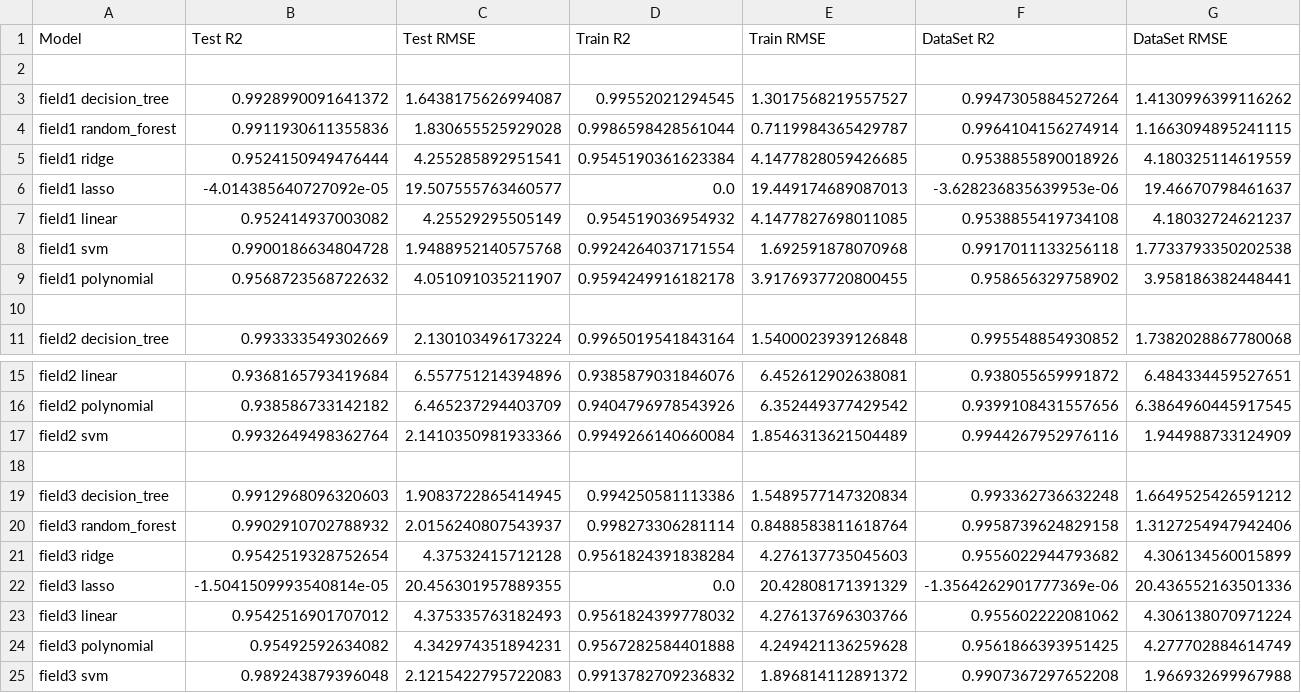
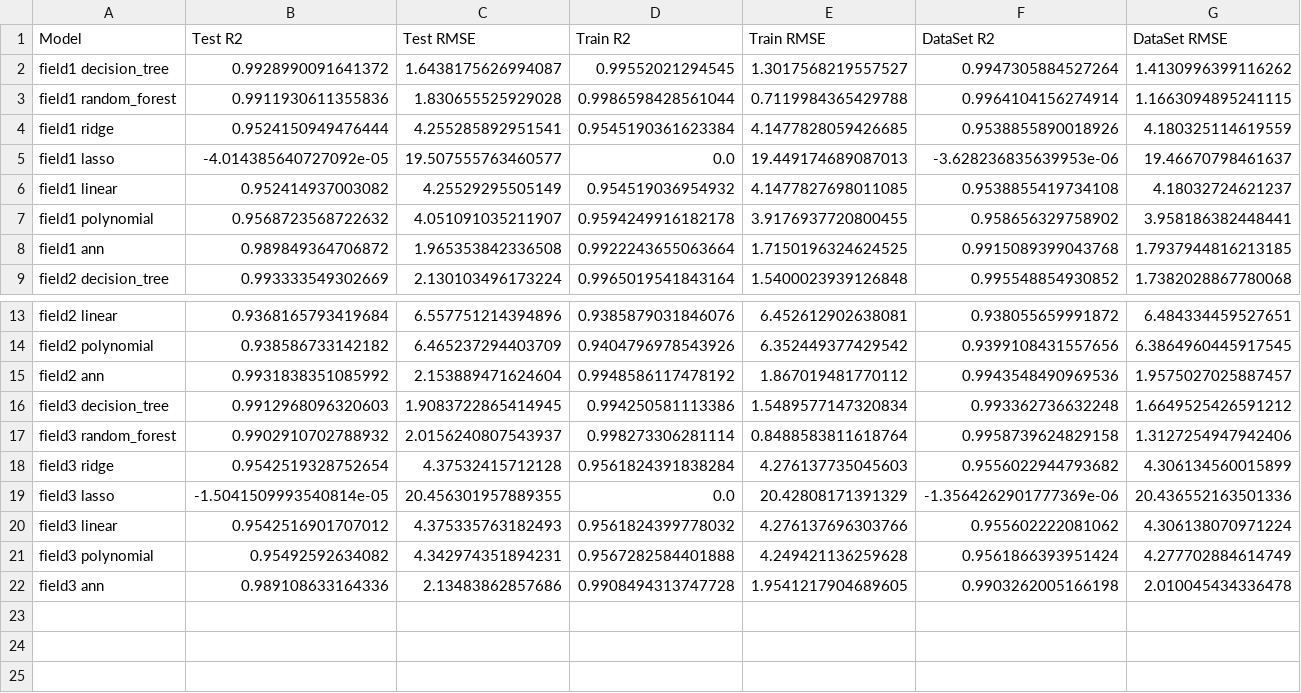
Before and after one commit to subharadhe1234/SMRC_AI_ML, a CSV file: output/performance/performance_matrix.csv, drawn as a sheet; only a part is shown, gaps mark what is left out.

```diff
--- a/output/performance/performance_matrix.csv
+++ b/output/performance/performance_matrix.csv
@@ -1,5 +1,4 @@
 Model,Test R2,Test RMSE,Train R2,Train RMSE,DataSet R2,DataSet RMSE
-,,,,,,
 field1 decision_tree,0.9928990091641372,1.6438175626994087,0.99552021294545,1.3017568219557527,0.9947305884527264,1.4130996399116262
-field1 random_forest,0.9911930611355836,1.830655525929028,0.9986598428561044,0.7119984365429787,0.9964104156274914,1.1663094895241115
+field1 random_forest,0.9911930611355836,1.830655525929028,0.9986598428561044,0.7119984365429788,0.9964104156274914,1.1663094895241115
 field1 ridge,0.9524150949476444,4.255285892951541,0.9545190361623384,4.1477828059426685,0.9538855890018926,4.180325114619559
@@ -7,5 +6,4 @@ field1 lasso,-4.014385640727092e-05,19.507555763460577,0.0,19.449174689087013,-3
 field1 linear,0.952414937003082,4.25529295505149,0.954519036954932,4.1477827698011085,0.9538855419734108,4.18032724621237
-field1 svm,0.9900186634804728,1.9488952140575768,0.9924264037171554,1.692591878070968,0.9917011133256118,1.7733793350202538
 field1 polynomial,0.9568723568722632,4.051091035211907,0.9594249916182178,3.9176937720800455,0.958656329758902,3.958186382448441
-,,,,,,
+field1 ann,0.989849364706872,1.965353842336508,0.9922243655063664,1.7150196324624525,0.9915089399043768,1.7937944816213185
 field2 decision_tree,0.993333549302669,2.130103496173224,0.9965019541843164,1.5400023939126848,0.995548854930852,1.7382028867780068
@@ -16,4 +14,3 @@ field2 linear,0.9368165793419684,6.557751214394896,0.9385879031846076,6.45261290
 field2 polynomial,0.938586733142182,6.465237294403709,0.9404796978543926,6.352449377429542,0.9399108431557656,6.3864960445917545
-field2 svm,0.9932649498362764,2.1410350981933366,0.9949266140660084,1.8546313621504489,0.9944267952976116,1.944988733124909
-,,,,,,
+field2 ann,0.9931838351085992,2.153889471624604,0.9948586117478192,1.867019481770112,0.9943548490969536,1.9575027025887457
 field3 decision_tree,0.9912968096320603,1.9083722865414945,0.994250581113386,1.5489577147320834,0.993362736632248,1.6649525426591212
@@ -23,3 +20,3 @@ field3 lasso,-1.5041509993540814e-05,20.456301957889355,0.0,20.42808171391329,-1
 field3 linear,0.9542516901707012,4.375335763182493,0.9561824399778032,4.276137696303766,0.955602222081062,4.306138070971224
-field3 polynomial,0.95492592634082,4.342974351894231,0.9567282584401888,4.249421136259628,0.9561866393951425,4.277702884614749
-field3 svm,0.989243879396048,2.1215422795722083,0.9913782709236832,1.896814112891372,0.9907367297652208,1.966932699967988
+field3 polynomial,0.95492592634082,4.342974351894231,0.9567282584401888,4.249421136259628,0.9561866393951424,4.277702884614749
+field3 ann,0.989108633164336,2.13483862857686,0.9908494313747728,1.9541217904689605,0.9903262005166198,2.010045434336478
```
Also changed, not shown: 9 other files.
